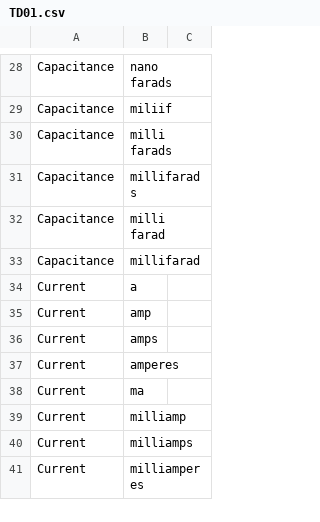
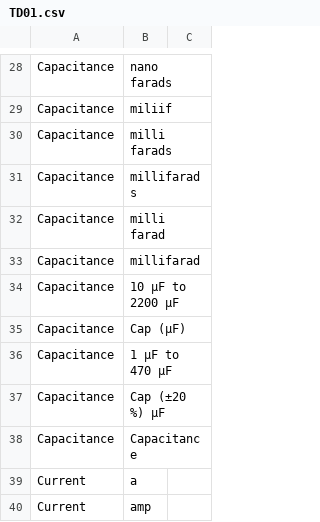
Before and after one commit to manalotoj/ml-101, a CSV file: electrical-classification/TD01.csv, drawn as a sheet; only a part is shown, gaps mark what is left out; the shorter side is filled out with more unchanged rows; the diff covers the shown part only; the diff names each change by its address in the sheet, - before the commit and + after, or states it on an @@ line.

```diff
--- a/electrical-classification/TD01.csv
+++ b/electrical-classification/TD01.csv
+row 34: Capacitance | 10 μF to 2200 μF
+row 35: Capacitance | Cap (μF)
+row 36: Capacitance | 1 μF to 470 μF
+row 37: Capacitance | Cap (±20 %) μF
+row 38: Capacitance | Capacitance
```
Also changed, not shown: 16 added rows and 1 edited cell elsewhere in this file.
